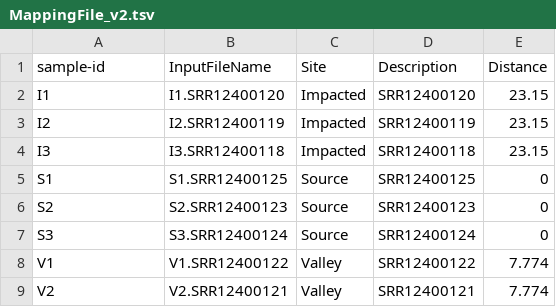
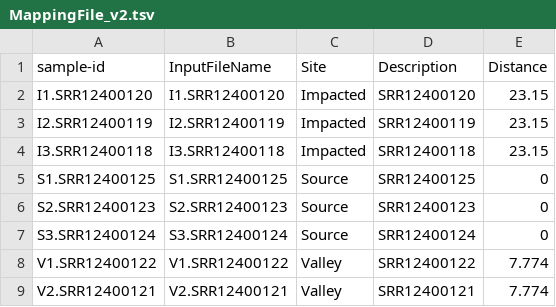
Before and after one commit to pspealman/GBCC, a TSV file: metadata/MappingFile_v2.tsv, drawn as a sheet.

Commit message:
Update MappingFile.tsv

```diff
--- a/metadata/MappingFile_v2.tsv
+++ b/metadata/MappingFile_v2.tsv
@@ -1,9 +1,9 @@
 sample-id	InputFileName	Site	Description	Distance
-I1	I1.SRR12400120	Impacted	SRR12400120	23.15
-I2	I2.SRR12400119	Impacted	SRR12400119	23.15
-I3	I3.SRR12400118	Impacted	SRR12400118	23.15
-S1	S1.SRR12400125	Source	SRR12400125	0
-S2	S2.SRR12400123	Source	SRR12400123	0
-S3	S3.SRR12400124	Source	SRR12400124	0
-V1	V1.SRR12400122	Valley	SRR12400122	7.774
-V2	V2.SRR12400121	Valley	SRR12400121	7.774
+I1.SRR12400120	I1.SRR12400120	Impacted	SRR12400120	23.15
+I2.SRR12400119	I2.SRR12400119	Impacted	SRR12400119	23.15
+I3.SRR12400118	I3.SRR12400118	Impacted	SRR12400118	23.15
+S1.SRR12400125	S1.SRR12400125	Source	SRR12400125	0
+S2.SRR12400123	S2.SRR12400123	Source	SRR12400123	0
+S3.SRR12400124	S3.SRR12400124	Source	SRR12400124	0
+V1.SRR12400122	V1.SRR12400122	Valley	SRR12400122	7.774
+V2.SRR12400121	V2.SRR12400121	Valley	SRR12400121	7.774
```
